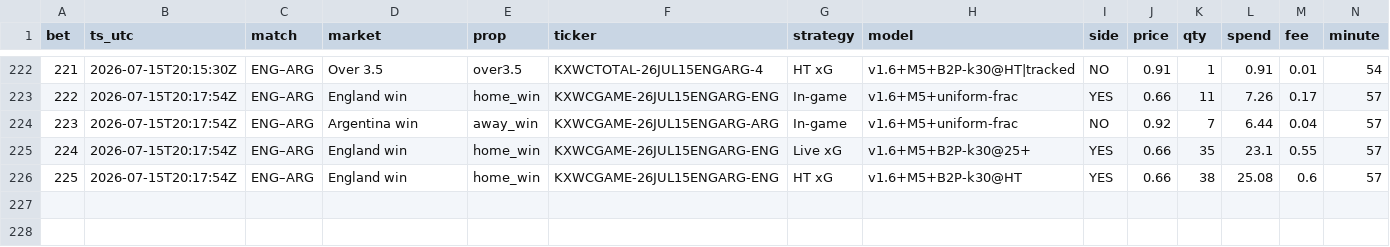
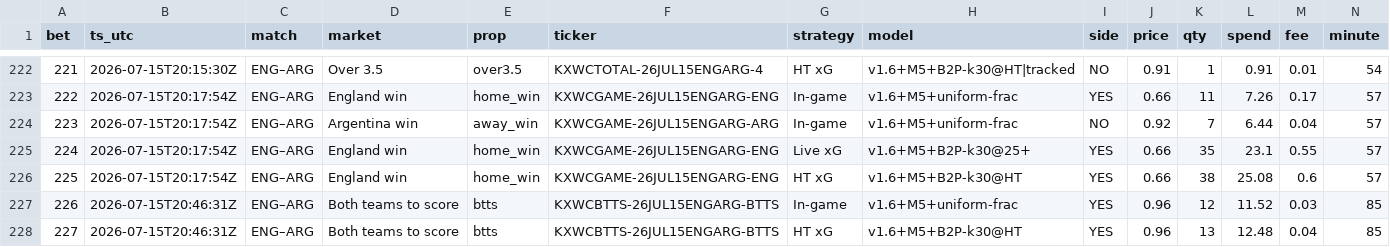
Before and after one commit to DavidGao520/xante-wc, a CSV file: bets.csv, drawn as a sheet; only a part is shown, gaps mark what is left out; rows hold the shown columns only; the diff names each change by its address in the sheet, - before the commit and + after, or states it on an @@ line.

```diff
--- a/bets.csv
+++ b/bets.csv
+row 227: 226 | 2026-07-15T20:46:31Z | ENG–ARG | Both teams to score | btts | KXWCBTTS-26JUL15ENGARG-BTTS | In-game | v1.6+M5+uniform-frac | YES | 0.96 | 12 | 11.52 | 0.03 | 85
+row 228: 227 | 2026-07-15T20:46:31Z | ENG–ARG | Both teams to score | btts | KXWCBTTS-26JUL15ENGARG-BTTS | HT xG | v1.6+M5+B2P-k30@HT | YES | 0.96 | 13 | 12.48 | 0.04 | 85
```
Also changed, not shown: 1 other file.
